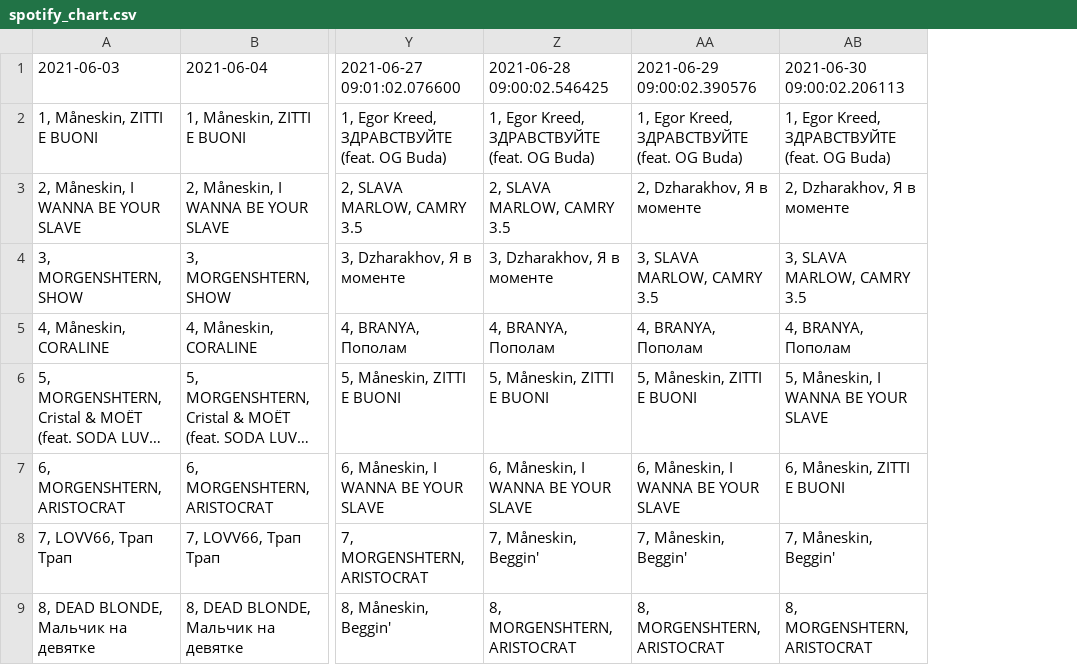
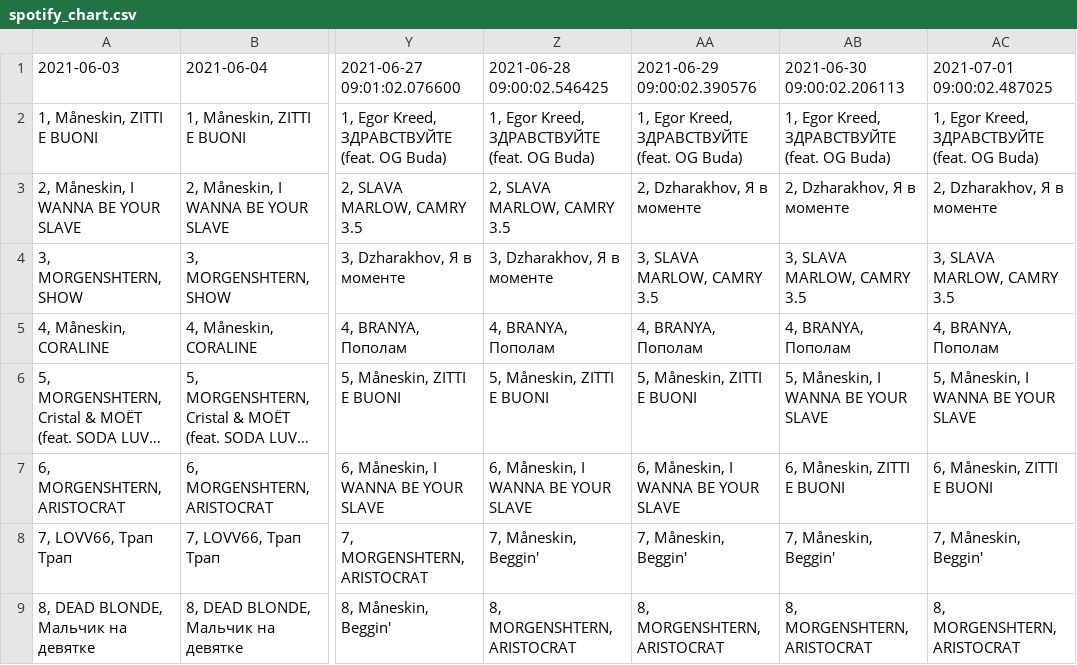
Before and after one commit to alexei-zhuravlev/chart_app_3, a CSV file: spotify_chart.csv, drawn as a sheet; only a part is shown, gaps mark what is left out; long unchanged cells end in …; the diff names each change by its address in the sheet, - before the commit and + after, or states it on an @@ line.

```diff
--- a/spotify_chart.csv
+++ b/spotify_chart.csv
+column AC (2021-07-01 09:00:02.487025), rows 2-9: 1, Egor Kreed, ЗДРАВСТВУЙТЕ (feat. OG Buda) | 2, Dzharakhov, Я в моменте | 3, SLAVA MARLOW, CAMRY 3.5 | 4, BRANYA, Пополам | 5, Måneskin, I WANNA BE YOUR SLAVE | 6, Måneskin, ZITTI E BUONI | 7, Måneskin, Beggin' | 8, MORGENSHTERN, ARISTOCRAT
```
Also changed, not shown: apple_alb_chart.csv, apple_chart.csv, 3 other files.
